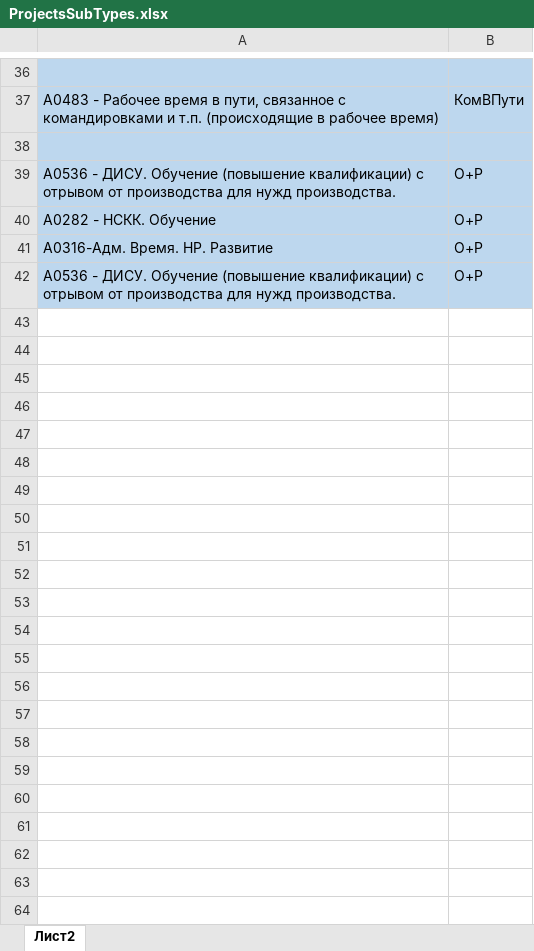
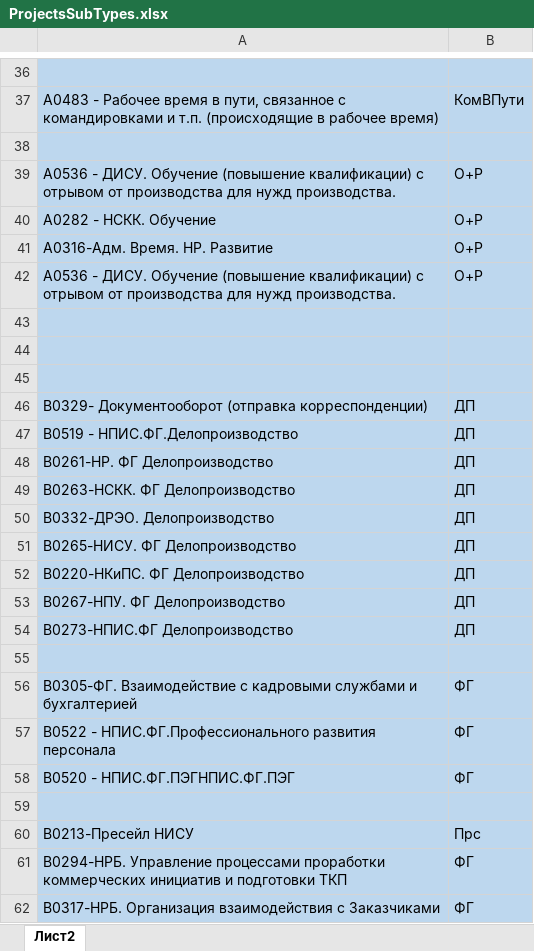
Before and after one commit to DIVIGL1/DES.LM.Reports, an Excel workbook: Parameters/ProjectsSubTypes.xlsx, sheet Лист2, drawn as a sheet; only a part is shown, gaps mark what is left out; values as stored, in another font and other column widths than the file's, no borders; the diff covers the shown part only; the diff names each change by its address in the sheet, - before the commit and + after, or states it on an @@ line.

```diff
--- a/Parameters/ProjectsSubTypes.xlsx (sheet Лист2)
+++ b/Parameters/ProjectsSubTypes.xlsx (sheet Лист2)
+row 43: (empty)
+row 44: (empty)
+row 45: (empty)
+row 46: В0329- Документооборот (отправка корреспонденции) | ДП
+row 47: В0519 - НПИС.ФГ.Делопроизводство | ДП
+row 48: В0261-НР. ФГ Делопроизводство | ДП
+row 49: В0263-НСКК. ФГ Делопроизводство | ДП
+row 50: В0332-ДРЭО. Делопроизводство | ДП
+row 51: В0265-НИСУ. ФГ Делопроизводство | ДП
+row 52: В0220-НКиПС. ФГ Делопроизводство | ДП
+row 53: В0267-НПУ. ФГ Делопроизводство | ДП
+row 54: В0273-НПИС.ФГ Делопроизводство | ДП
+row 55: (empty)
+row 56: В0305-ФГ. Взаимодействие с кадровыми службами и бухгалтерией | ФГ
+row 57: В0522 - НПИС.ФГ.Профессионального развития персонала | ФГ
+row 58: В0520 - НПИС.ФГ.ПЭГНПИС.ФГ.ПЭГ | ФГ
+row 59: (empty)
+row 60: В0213-Пресейл НИСУ | Прс
+row 61: В0294-НРБ. Управление процессами проработки коммерческих инициатив и подготовки ТКП | ФГ
+row 62: В0317-НРБ. Организация взаимодействия с Заказчиками | ФГ
```
Also changed, not shown: 49 added rows elsewhere in this sheet, Parameters/ProjectsSubTypesDescriptions.xlsx, Parameters/ShortFNNames.xlsx.
